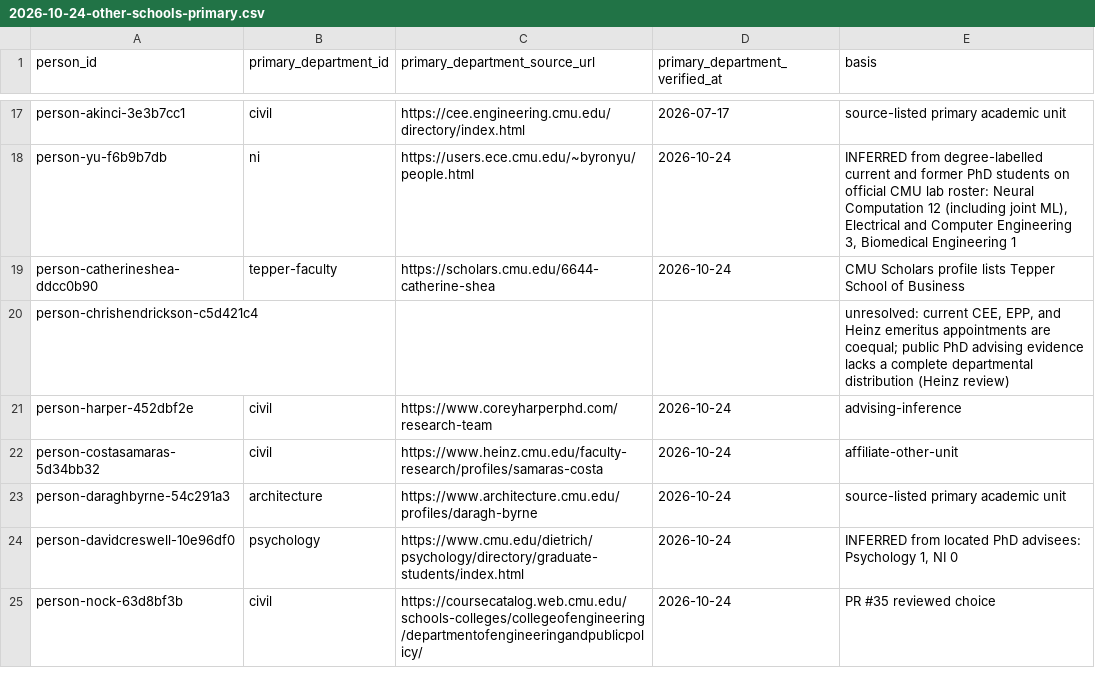
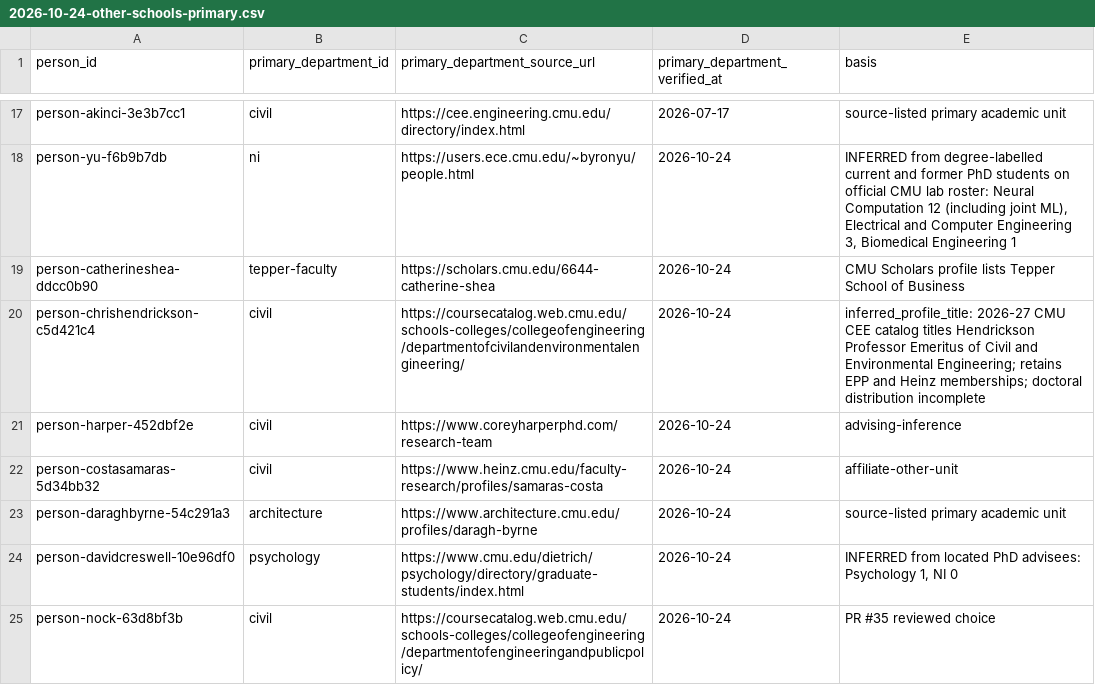
Before and after one commit to cmccomb/map-of-research, a CSV file: registry/reviews/2026-10-24-other-schools-primary.csv, drawn as a sheet; only a part is shown, gaps mark what is left out.

```diff
--- a/registry/reviews/2026-10-24-other-schools-primary.csv
+++ b/registry/reviews/2026-10-24-other-schools-primary.csv
@@ -19,3 +19,3 @@ person-yu-f6b9b7db,ni,https://users.ece.cmu.edu/~byronyu/people.html,2026-10-24,
 person-catherineshea-ddcc0b90,tepper-faculty,https://scholars.cmu.edu/6644-catherine-shea,2026-10-24,CMU Scholars profile lists Tepper School of Business
-person-chrishendrickson-c5d421c4,,,,"unresolved: current CEE, EPP, and Heinz emeritus appointments are coequal; public PhD advising evidence lacks a complete departmental distribution (Heinz review)"
+person-chrishendrickson-c5d421c4,civil,https://coursecatalog.web.cmu.edu/schools-colleges/collegeofengineering/departmentofcivilandenvironmentalengineering/,2026-10-24,inferred_profile_title: 2026-27 CMU CEE catalog titles Hendrickson Professor Emeritus of Civil and Environmental Engineering; retains EPP and Heinz memberships; doctoral distribution incomplete
 person-harper-452dbf2e,civil,https://www.coreyharperphd.com/research-team,2026-10-24,advising-inference
```
Also changed, not shown: registry/people.csv, registry/reviews/2026-10-24-heinz-source.csv, 5 other files.
